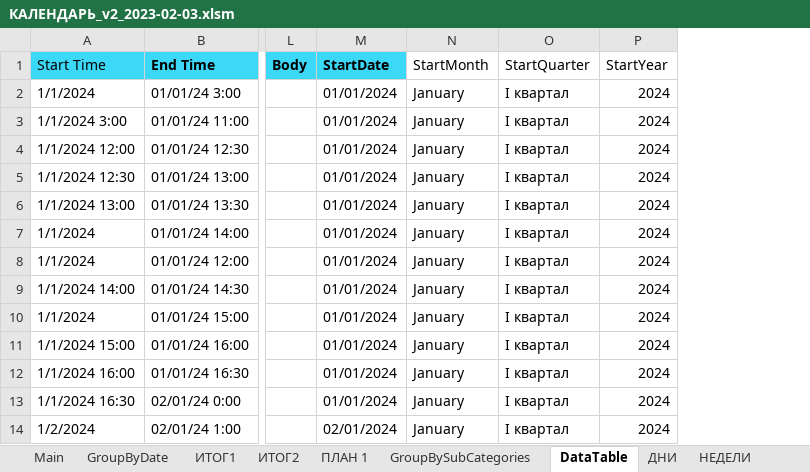
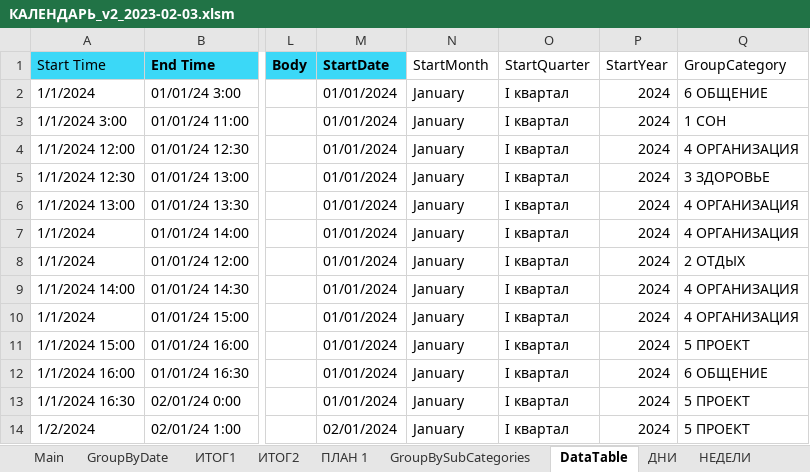
Before and after one commit to sirilgiz/alekseev, an Excel workbook: Excel/Календарь Outlook/КАЛЕНДАРЬ_v2_2023-02-03.xlsm, sheet DataTable, drawn as a sheet; only a part is shown, gaps mark what is left out; values as stored, in another font and other column widths than the file's, no borders; the diff names each change by its address in the sheet, - before the commit and + after, or states it on an @@ line.

Commit message:
Маркос календаря: в выгрузку включаются события, которые заканчиваются в 00:00 следующих суток

```diff
--- a/Excel/Календарь Outlook/КАЛЕНДАРЬ_v2_2023-02-03.xlsm (sheet DataTable)
+++ b/Excel/Календарь Outlook/КАЛЕНДАРЬ_v2_2023-02-03.xlsm (sheet DataTable)
+column Q (GroupCategory), rows 2-14: 6 ОБЩЕНИЕ | 1 СОН | 4 ОРГАНИЗАЦИЯ | 3 ЗДОРОВЬЕ | 4 ОРГАНИЗАЦИЯ | 4 ОРГАНИЗАЦИЯ | 2 ОТДЫХ | 4 ОРГАНИЗАЦИЯ | 4 ОРГАНИЗАЦИЯ | 5 ПРОЕКТ | 6 ОБЩЕНИЕ | 5 ПРОЕКТ | 5 ПРОЕКТ
```
Also changed, not shown: charts or pictures.
